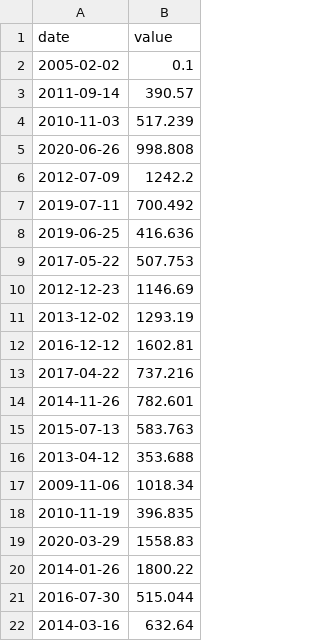
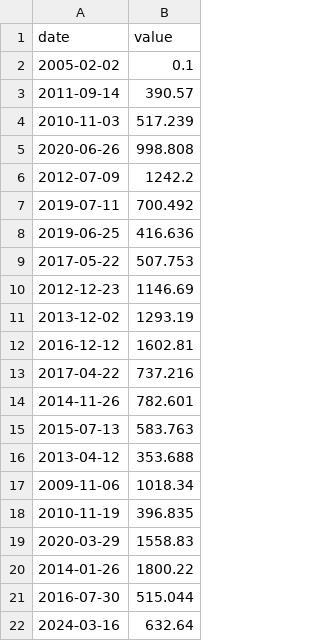
Before and after one commit to Louis-MDV/cpp09, a CSV file: ex00/input.csv, drawn as a sheet.

```diff
--- a/ex00/input.csv
+++ b/ex00/input.csv
@@ -21,2 +21,2 @@ date | value
 2016-07-30 | 515.044
-2014-03-16 | 632.64
+2024-03-16 | 632.64
```
Also changed, not shown: ex00/data.csv, 6 other files.
